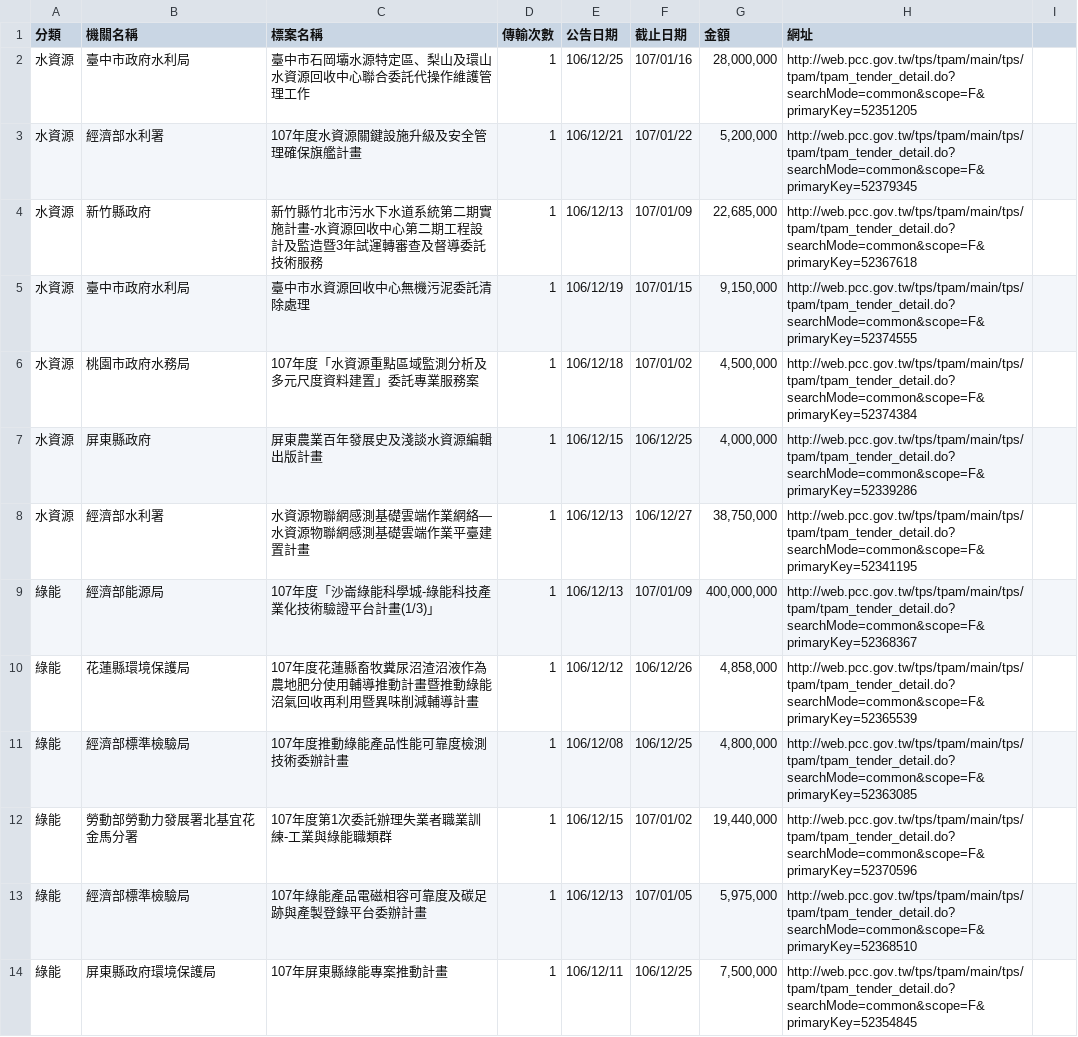
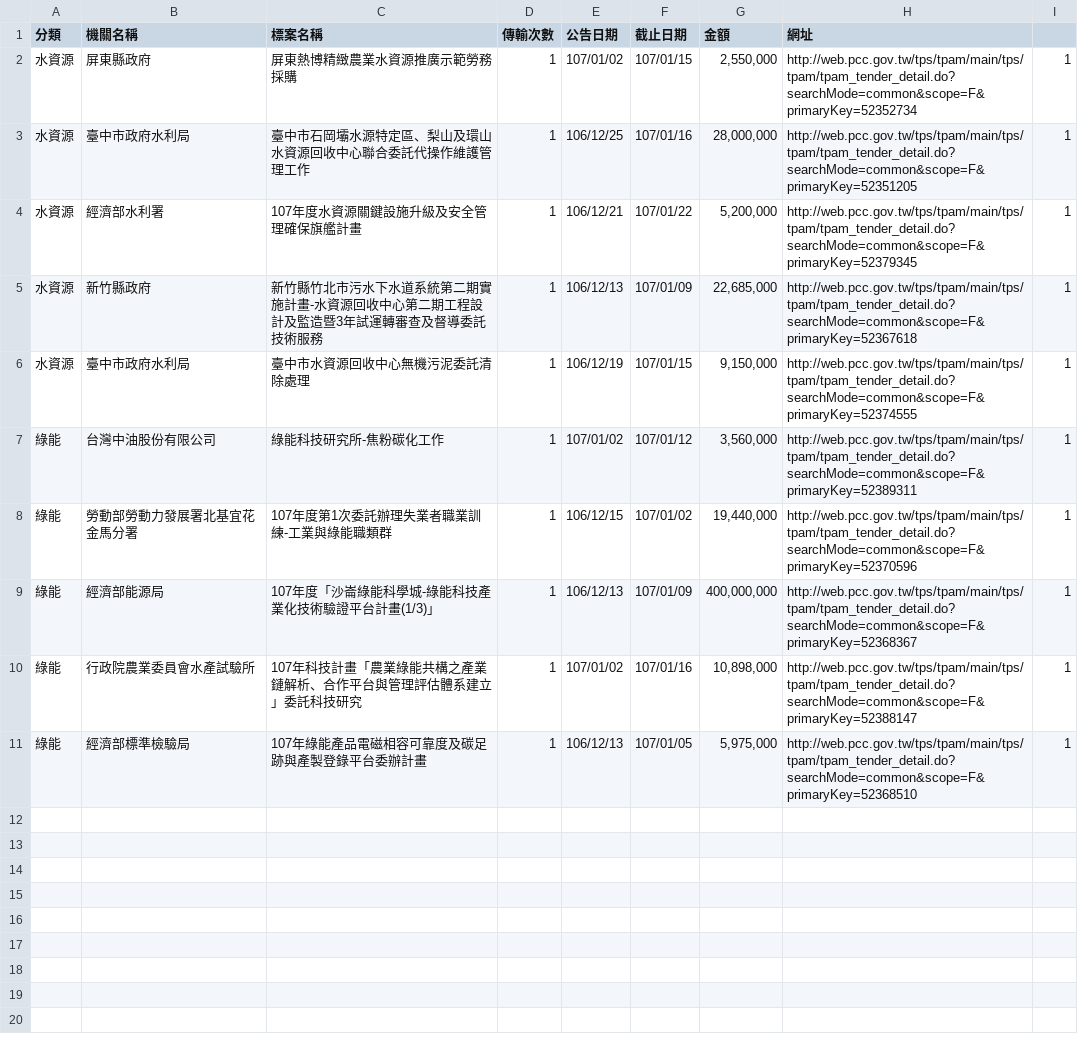
Before and after one commit to AllenShih/web_test, a CSV file: C_resource.csv, drawn as a sheet; removed rows and columns are numbered as before the commit, all else as after; the diff names each change by its address in the sheet, - before the commit and + after, or states it on an @@ line.

```diff
--- a/C_resource.csv
+++ b/C_resource.csv
+row 2: 水資源 | 屏東縣政府 | 屏東熱博精緻農業水資源推廣示範勞務採購 | 1 | 107/01/02 | 107/01/15 | 2,550,000 | http://web.pcc.gov.tw/tps/tpam/main/tps/tpam/tpam_tender_detail.do?searchMode=common&scope=F&primaryKey=52352734 | 1
-I3:I6: (empty)
+I3:I6: 1
-row 6: 水資源 | 桃園市政府水務局 | 107年度「水資源重點區域監測分析及多元尺度資料建置」委託專業服務案 | 1 | 106/12/18 | 107/01/02 | 4,500,000 | http://web.pcc.gov.tw/tps/tpam/main/tps/tpam/tpam_tender_detail.do?searchMode=common&scope=F&primaryKey=52374384
-row 7: 水資源 | 屏東縣政府 | 屏東農業百年發展史及淺談水資源編輯出版計畫 | 1 | 106/12/15 | 106/12/25 | 4,000,000 | http://web.pcc.gov.tw/tps/tpam/main/tps/tpam/tpam_tender_detail.do?searchMode=common&scope=F&primaryKey=52339286
-row 8: 水資源 | 經濟部水利署 | 水資源物聯網感測基礎雲端作業網絡—水資源物聯網感測基礎雲端作業平臺建置計畫 | 1 | 106/12/13 | 106/12/27 | 38,750,000 | http://web.pcc.gov.tw/tps/tpam/main/tps/tpam/tpam_tender_detail.do?searchMode=common&scope=F&primaryKey=52341195
-row 9: 綠能 | 經濟部能源局 | 107年度「沙崙綠能科學城-綠能科技產業化技術驗證平台計畫(1/3)」 | 1 | 106/12/13 | 107/01/09 | 400,000,000 | http://web.pcc.gov.tw/tps/tpam/main/tps/tpam/tpam_tender_detail.do?searchMode=common&scope=F&primaryKey=52368367
-row 10: 綠能 | 花蓮縣環境保護局 | 107年度花蓮縣畜牧糞尿沼渣沼液作為農地肥分使用輔導推動計畫暨推動綠能沼氣回收再利用暨異味削減輔導計畫 | 1 | 106/12/12 | 106/12/26 | 4,858,000 | http://web.pcc.gov.tw/tps/tpam/main/tps/tpam/tpam_tender_detail.do?searchMode=common&scope=F&primaryKey=52365539
-row 11: 綠能 | 經濟部標準檢驗局 | 107年度推動綠能產品性能可靠度檢測技術委辦計畫 | 1 | 106/12/08 | 106/12/25 | 4,800,000 | http://web.pcc.gov.tw/tps/tpam/main/tps/tpam/tpam_tender_detail.do?searchMode=common&scope=F&primaryKey=52363085
+row 7: 綠能 | 台灣中油股份有限公司 | 綠能科技研究所-焦粉碳化工作 | 1 | 107/01/02 | 107/01/12 | 3,560,000 | http://web.pcc.gov.tw/tps/tpam/main/tps/tpam/tpam_tender_detail.do?searchMode=common&scope=F&primaryKey=52389311 | 1
-I8: (empty)
+I8: 1
+row 9: 綠能 | 經濟部能源局 | 107年度「沙崙綠能科學城-綠能科技產業化技術驗證平台計畫(1/3)」 | 1 | 106/12/13 | 107/01/09 | 400,000,000 | http://web.pcc.gov.tw/tps/tpam/main/tps/tpam/tpam_tender_detail.do?searchMode=common&scope=F&primaryKey=52368367 | 1
+row 10: 綠能 | 行政院農業委員會水產試驗所 | 107年科技計畫「農業綠能共構之產業鏈解析、合作平台與管理評估體系建立」委託科技研究 | 1 | 107/01/02 | 107/01/16 | 10,898,000 | http://web.pcc.gov.tw/tps/tpam/main/tps/tpam/tpam_tender_detail.do?searchMode=common&scope=F&primaryKey=52388147 | 1
-I11: (empty)
+I11: 1
-row 14: 綠能 | 屏東縣政府環境保護局 | 107年屏東縣綠能專案推動計畫 | 1 | 106/12/11 | 106/12/25 | 7,500,000 | http://web.pcc.gov.tw/tps/tpam/main/tps/tpam/tpam_tender_detail.do?searchMode=common&scope=F&primaryKey=52354845
```
Also changed, not shown: B_smart.csv, D_land.csv, 3 other files.
